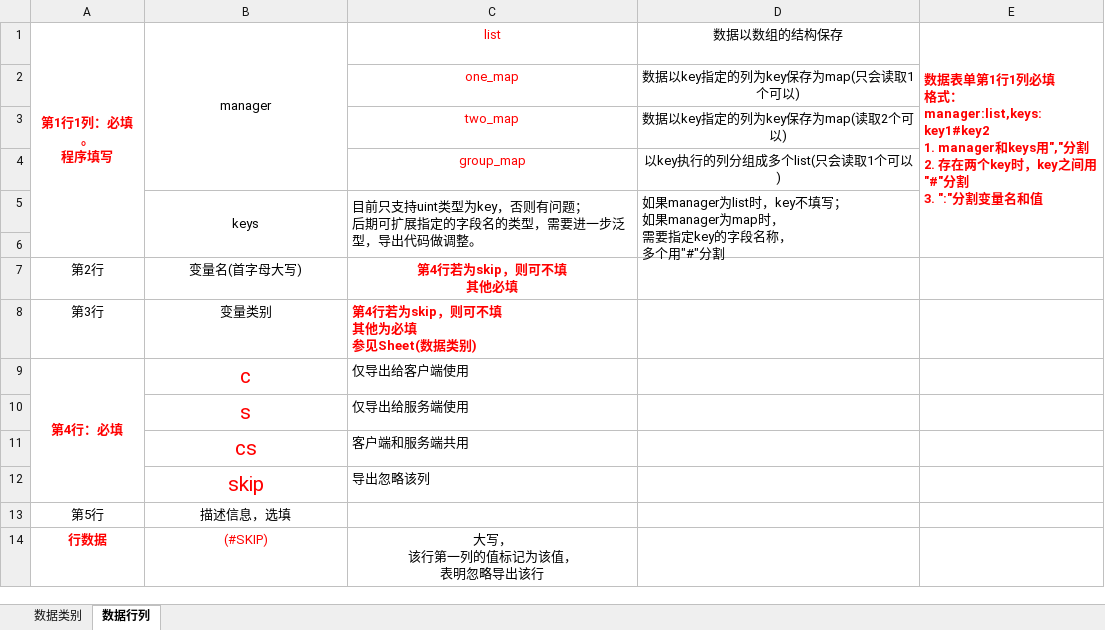
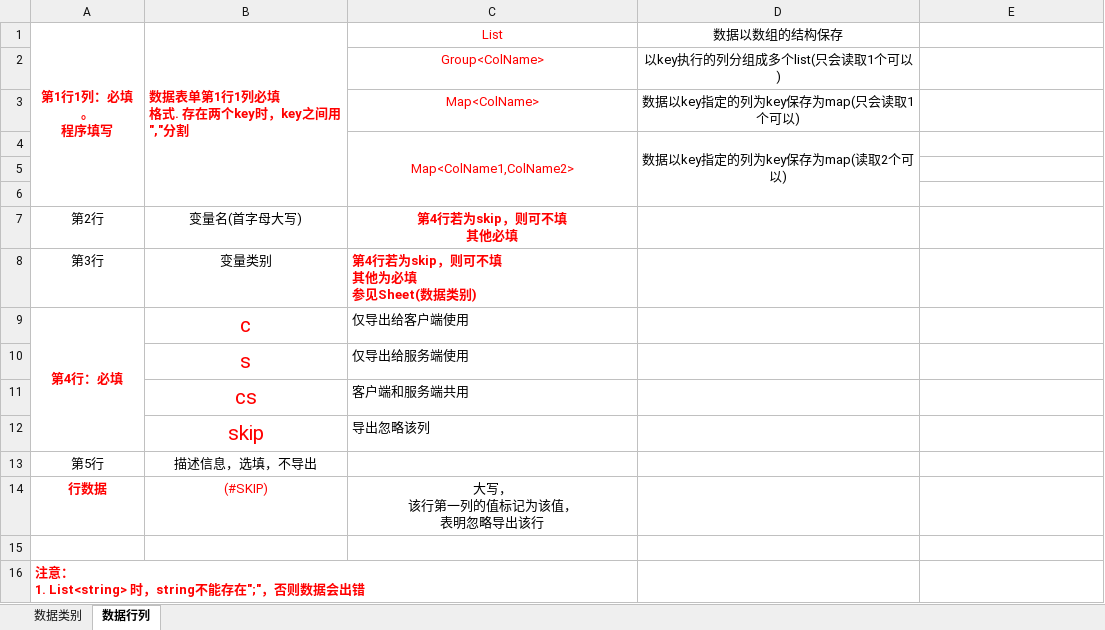
Before and after one commit to ByteKay/Nullspace, an Excel workbook: Tools/ToolBinary/GameDataDocument.xlsx, sheet 数据行列, drawn as a sheet; values as stored, in another font and other column widths than the file's, no borders; removed rows and columns are numbered as before the commit, all else as after; ↵ is a line break in a cell; the diff names each change by its address in the sheet, - before the commit and + after, or states it on an @@ line.

Commit message:
更新

```diff
--- a/Tools/ToolBinary/GameDataDocument.xlsx (sheet 数据行列)
+++ b/Tools/ToolBinary/GameDataDocument.xlsx (sheet 数据行列)
-B1: manager
+B1: 数据表单第1行1列必填 ↵ 格式. 存在两个key时，key之间用","分割
@@ B1 bold: off → on, text colour: black → #FF0000, alignment: center → left @@
-B1:B4 merged
+B1:B6 merged
-C1: list
+C1: List
-E1: 数据表单第1行1列必填 ↵ 格式：manager:list,keys:key1#key2 ↵ 1. manager和keys用","分割 ↵ 2. 存在两个key时，key之间用"#"分割 ↵ 3. ":"分割变量名和值
+E1: (empty)
-E1:E6 merged
+row 2:  |  | Group<ColName> | 以key执行的列分组成多个list(只会读取1个可以)
-C3 (List): one_map
+C3 (List): Map<ColName>
-C4 (List): two_map
+C4 (List): Map<ColName1,ColName2>
+C4:C6 merged
+D4:D6 merged
-row 5:  |  | group_map | 以key执行的列分组成多个list(只会读取1个可以)
+row 5: (empty)
-row 5:  | keys | 目前只支持uint类型为key，否则有问题； ↵ 后期可扩展指定的字段名的类型，需要进一步泛型，导出代码做调整。 | 如果manager为list时，key不填写； ↵ 如果manager为map时， ↵ 需要指定key的字段名称， ↵ 多个用"#"分割
-B13: 描述信息，选填
+B13: 描述信息，选填，不导出
+row 15: (empty)
+row 16: 注意： ↵ 1. List<string> 时，string不能存在";"，否则数据会出错
```
